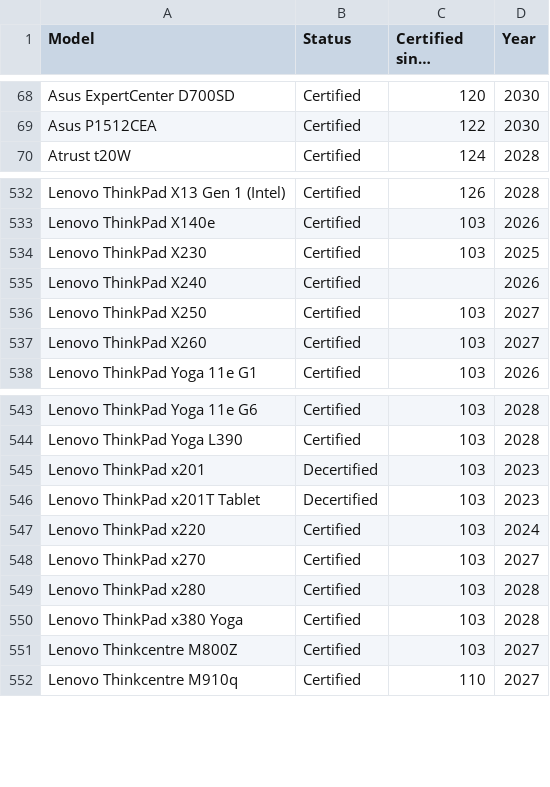
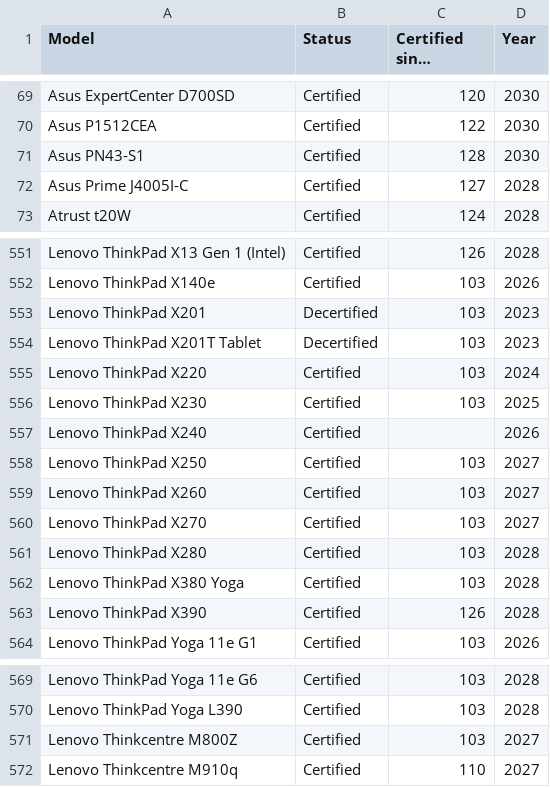
Before and after one commit to fclairamb/chrome-os-flex-models-list, a CSV file: models.csv, drawn as a sheet; only a part is shown, gaps mark what is left out; long unchanged cells end in …; removed rows and columns are numbered as before the commit, all else as after; the diff covers the shown part only; the diff names each change by its address in the sheet, - before the commit and + after, or states it on an @@ line.

```diff
--- a/models.csv
+++ b/models.csv
+row 71: Asus PN43-S1 | Certified | 128 | 2030
+row 72: Asus Prime J4005I-C | Certified | 127 | 2028
+row 553: Lenovo ThinkPad X201 | Decertified | 103 | 2023
+row 554: Lenovo ThinkPad X201T Tablet | Decertified | 103 | 2023
+row 555: Lenovo ThinkPad X220 | Certified | 103 | 2024
+row 560: Lenovo ThinkPad X270 | Certified | 103 | 2027
+row 561: Lenovo ThinkPad X280 | Certified | 103 | 2028
+row 562: Lenovo ThinkPad X380 Yoga | Certified | 103 | 2028
+row 563: Lenovo ThinkPad X390 | Certified | 126 | 2028
-row 545: Lenovo ThinkPad x201 | Decertified | 103 | 2023
-row 546: Lenovo ThinkPad x201T Tablet | Decertified | 103 | 2023
-row 547: Lenovo ThinkPad x220 | Certified | 103 | 2024
-row 548: Lenovo ThinkPad x270 | Certified | 103 | 2027
-row 549: Lenovo ThinkPad x280 | Certified | 103 | 2028
-row 550: Lenovo ThinkPad x380 Yoga | Certified | 103 | 2028
```
Also changed, not shown: 20 added rows, 1 removed row and 1 edited cell elsewhere in this file, 1 other file.
